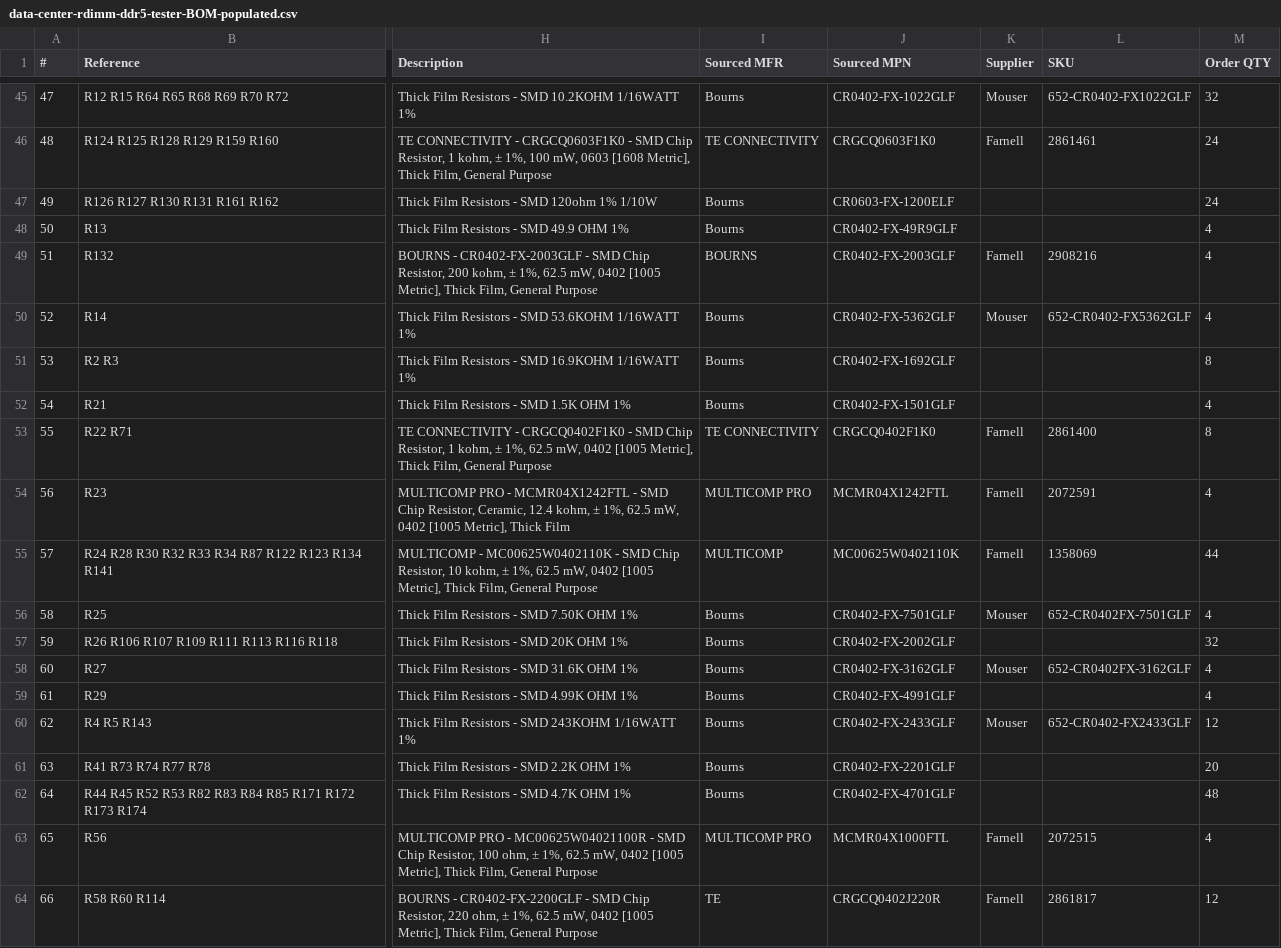
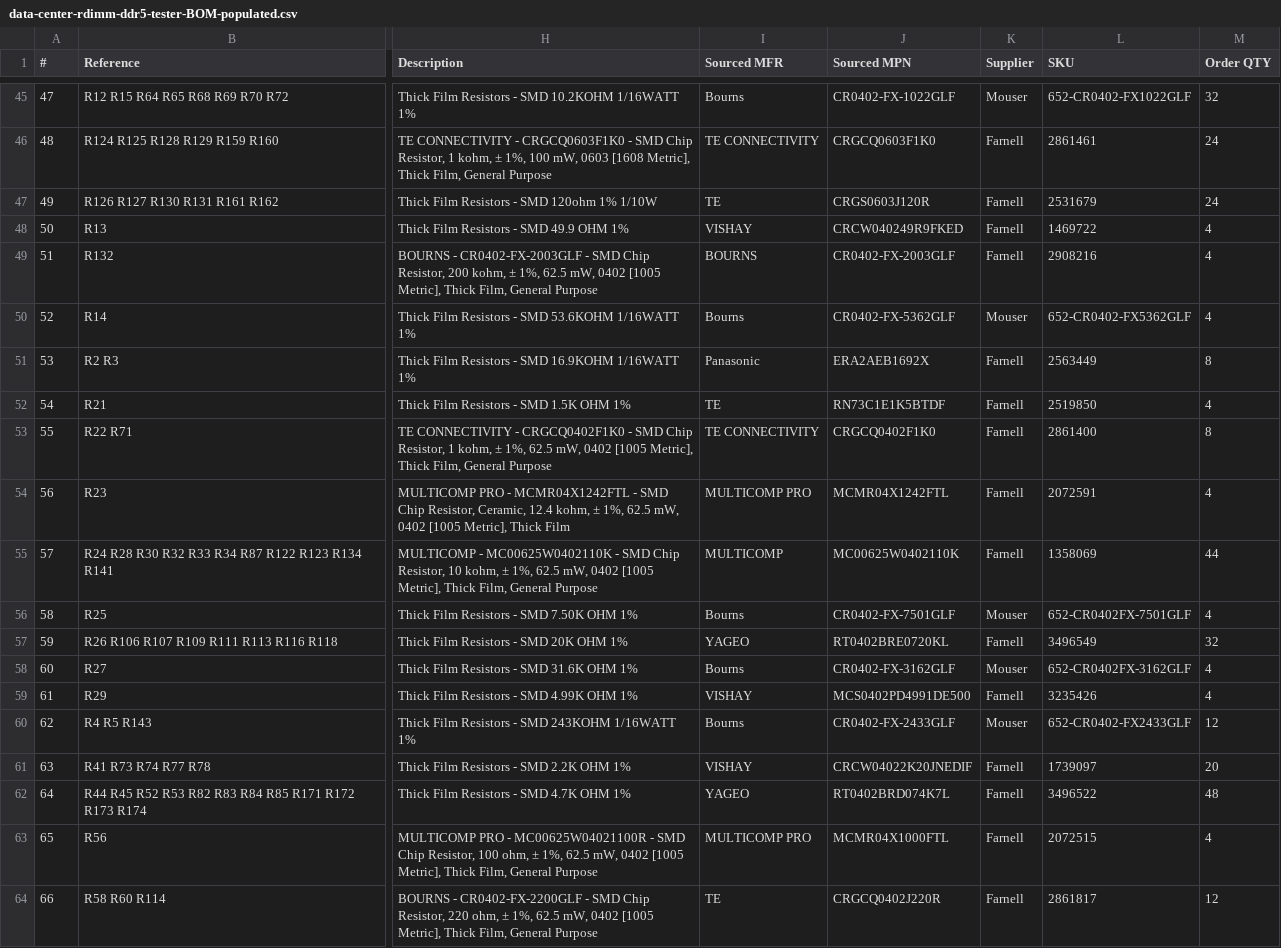
Before and after one commit to antmicro/rdimm-ddr5-tester, a CSV file: doc/data-center-rdimm-ddr5-tester-BOM-populated.csv, drawn as a sheet; only a part is shown, gaps mark what is left out; the diff covers the shown part only; the diff names each change by its address in the sheet, - before the commit and + after, or states it on an @@ line.

Commit message:
Added counterparts for Farnell

```diff
--- a/doc/data-center-rdimm-ddr5-tester-BOM-populated.csv
+++ b/doc/data-center-rdimm-ddr5-tester-BOM-populated.csv
-I47 (Sourced MFR): Bourns
+I47 (Sourced MFR): TE
-J47 (Sourced MPN): CR0603-FX-1200ELF
+J47 (Sourced MPN): CRGS0603J120R
-K47:K48 (Supplier): (empty)
+K47:K48 (Supplier): Farnell
-L47 (SKU): (empty)
+L47 (SKU): 2531679
-I48 (Sourced MFR): Bourns
+I48 (Sourced MFR): VISHAY
-J48 (Sourced MPN): CR0402-FX-49R9GLF
+J48 (Sourced MPN): CRCW040249R9FKED
-L48 (SKU): (empty)
+L48 (SKU): 1469722
-I51 (Sourced MFR): Bourns
+I51 (Sourced MFR): Panasonic
-J51 (Sourced MPN): CR0402-FX-1692GLF
+J51 (Sourced MPN): ERA2AEB1692X
-K51:K52 (Supplier): (empty)
+K51:K52 (Supplier): Farnell
-L51 (SKU): (empty)
+L51 (SKU): 2563449
-I52 (Sourced MFR): Bourns
+I52 (Sourced MFR): TE
-J52 (Sourced MPN): CR0402-FX-1501GLF
+J52 (Sourced MPN): RN73C1E1K5BTDF
-L52 (SKU): (empty)
+L52 (SKU): 2519850
-I57 (Sourced MFR): Bourns
+I57 (Sourced MFR): YAGEO
-J57 (Sourced MPN): CR0402-FX-2002GLF
+J57 (Sourced MPN): RT0402BRE0720KL
-K57 (Supplier): (empty)
+K57 (Supplier): Farnell
-L57 (SKU): (empty)
+L57 (SKU): 3496549
-I59 (Sourced MFR): Bourns
+I59 (Sourced MFR): VISHAY
-J59 (Sourced MPN): CR0402-FX-4991GLF
+J59 (Sourced MPN): MCS0402PD4991DE500
-K59 (Supplier): (empty)
+K59 (Supplier): Farnell
-L59 (SKU): (empty)
+L59 (SKU): 3235426
-I61 (Sourced MFR): Bourns
+I61 (Sourced MFR): VISHAY
-J61 (Sourced MPN): CR0402-FX-2201GLF
+J61 (Sourced MPN): CRCW04022K20JNEDIF
-K61:K62 (Supplier): (empty)
+K61:K62 (Supplier): Farnell
-L61 (SKU): (empty)
+L61 (SKU): 1739097
-I62 (Sourced MFR): Bourns
+I62 (Sourced MFR): YAGEO
-J62 (Sourced MPN): CR0402-FX-4701GLF
+J62 (Sourced MPN): RT0402BRD074K7L
-L62 (SKU): (empty)
+L62 (SKU): 3496522
```
Also changed, not shown: 12 edited cells elsewhere in this file, 1 other file.
